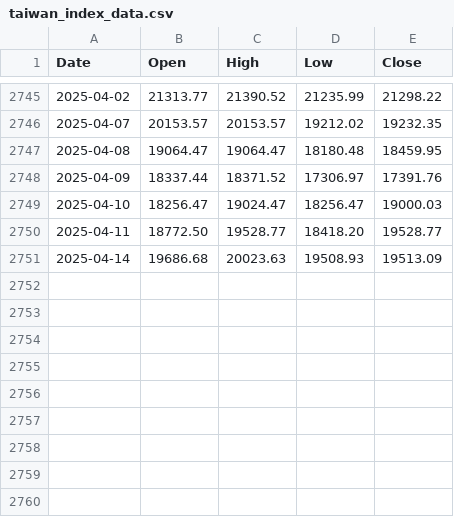
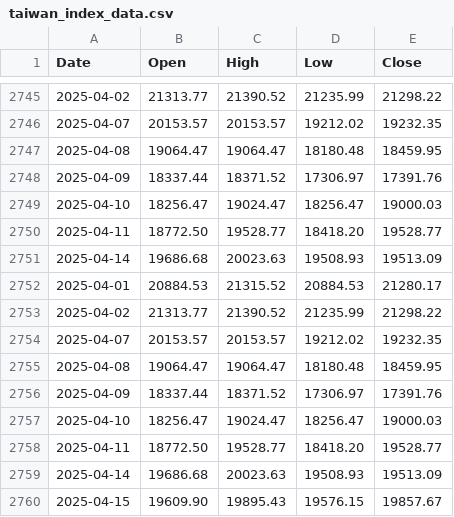
Before and after one commit to 0xD13/Stock-Strategy-Analysis-and-Backtesting, a CSV file: stockHistory/taiwan_index_data.csv, drawn as a sheet; only a part is shown, gaps mark what is left out; the diff names each change by its address in the sheet, - before the commit and + after, or states it on an @@ line.

```diff
--- a/stockHistory/taiwan_index_data.csv
+++ b/stockHistory/taiwan_index_data.csv
+row 2752: 2025-04-01 | 20884.53 | 21315.52 | 20884.53 | 21280.17
+row 2753: 2025-04-02 | 21313.77 | 21390.52 | 21235.99 | 21298.22
+row 2754: 2025-04-07 | 20153.57 | 20153.57 | 19212.02 | 19232.35
+row 2755: 2025-04-08 | 19064.47 | 19064.47 | 18180.48 | 18459.95
+row 2756: 2025-04-09 | 18337.44 | 18371.52 | 17306.97 | 17391.76
+row 2757: 2025-04-10 | 18256.47 | 19024.47 | 18256.47 | 19000.03
+row 2758: 2025-04-11 | 18772.50 | 19528.77 | 18418.20 | 19528.77
+row 2759: 2025-04-14 | 19686.68 | 20023.63 | 19508.93 | 19513.09
+row 2760: 2025-04-15 | 19609.90 | 19895.43 | 19576.15 | 19857.67
```
Also changed, not shown: stockHistory/stock_00631L_data.csv, stockHistory/stock_00632R_data.csv.
